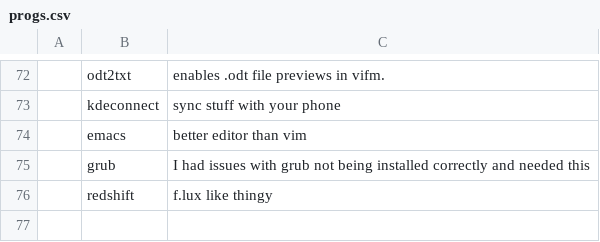
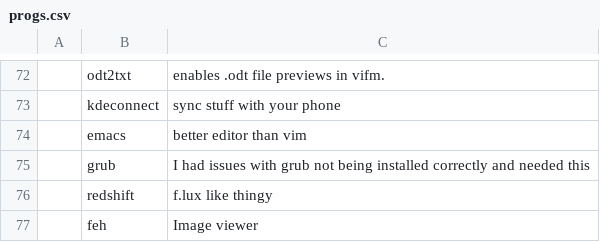
Before and after one commit to Frewacom/FARBS, a CSV file: archi3/progs.csv, drawn as a sheet; only a part is shown, gaps mark what is left out; the diff names each change by its address in the sheet, - before the commit and + after, or states it on an @@ line.

```diff
--- a/archi3/progs.csv
+++ b/archi3/progs.csv
+row 77:  | feh | Image viewer
```
Also changed, not shown: 1 other file.
